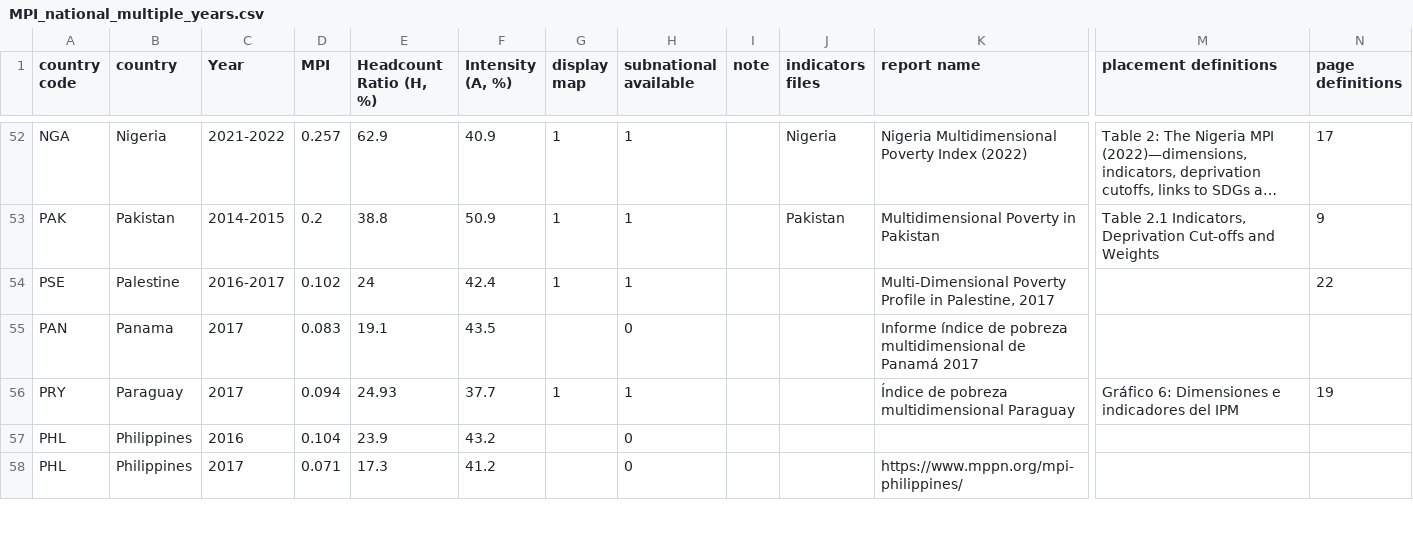
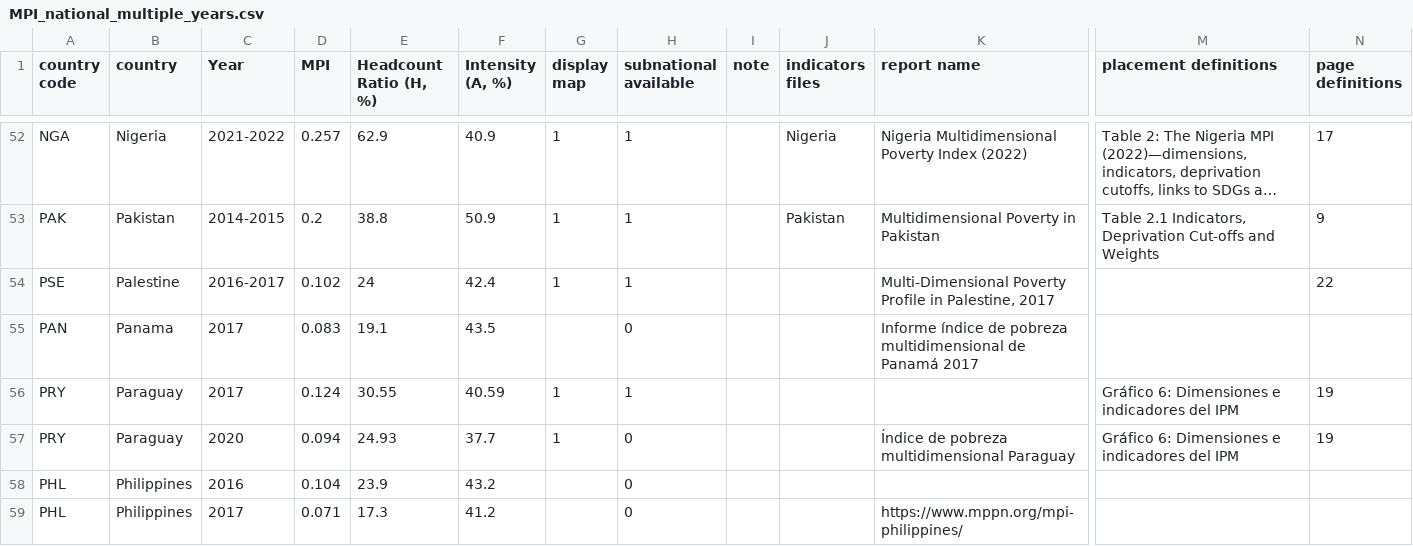
Before and after one commit to UNDP-Data/dv-MPI-poverty-index-data-repo, a CSV file: MPI_national_multiple_years.csv, drawn as a sheet; only a part is shown, gaps mark what is left out; long unchanged cells end in …; addresses are those after the commit; rows hold the shown columns only; the diff names each change by its address in the sheet, - before the commit and + after, or states it on an @@ line.

Commit message:
fixes in data

```diff
--- a/MPI_national_multiple_years.csv
+++ b/MPI_national_multiple_years.csv
+row 56: PRY | Paraguay | 2017 | 0.124 | 30.55 | 40.59 | 1 | 1 |  |  |  | Gráfico 6: Dimensiones e indicadores del IPM | 19
-C57 (Year): 2017
+C57 (Year): 2020
-H57 (subnational available): 1
+H57 (subnational available): 0
```
Also changed, not shown: MPI_subnational.csv.
